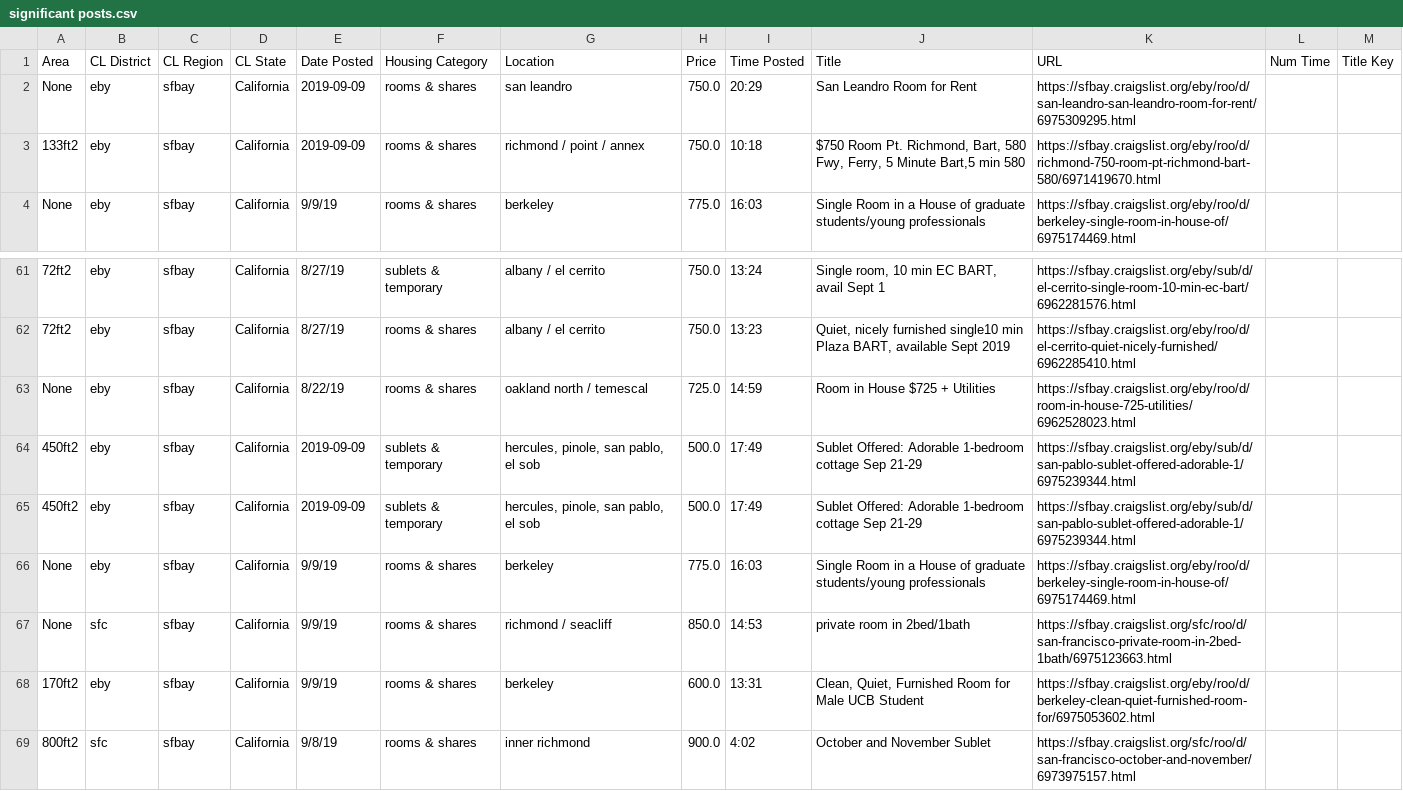
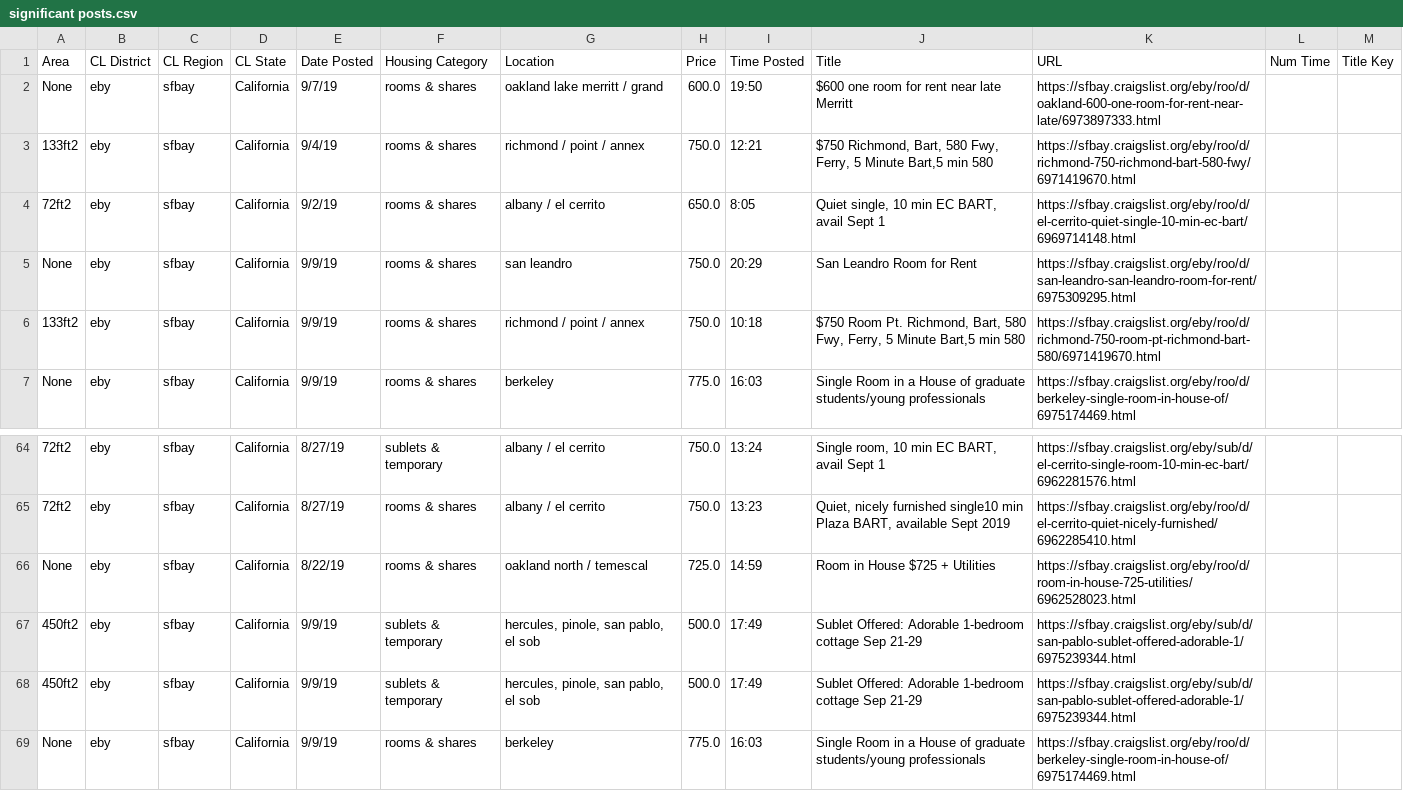
Before and after one commit to irahorecka/auto-craigslist-housing, a CSV file: py3.5/single_room_csv/Significant Deals/significant posts.csv, drawn as a sheet; only a part is shown, gaps mark what is left out; the shorter side is filled out with more unchanged rows; addresses are those after the commit; the diff names each change by its address in the sheet, - before the commit and + after, or states it on an @@ line.

Commit message:
fix .title() bug in line 17 py3.5

```diff
--- a/py3.5/single_room_csv/Significant Deals/significant posts.csv
+++ b/py3.5/single_room_csv/Significant Deals/significant posts.csv
+row 2: None | eby | sfbay | California | 9/7/19 | rooms & shares | oakland lake merritt / grand | 600.0 | 19:50 | $600 one room for rent near late Merritt | https://sfbay.craigslist.org/eby/roo/d/oakland-600-one-room-for-rent-near-late/6973897333.html
+row 3: 133ft2 | eby | sfbay | California | 9/4/19 | rooms & shares | richmond / point / annex | 750.0 | 12:21 | $750 Richmond, Bart, 580 Fwy, Ferry, 5 Minute Bart,5 min 580 | https://sfbay.craigslist.org/eby/roo/d/richmond-750-richmond-bart-580-fwy/6971419670.html
+row 4: 72ft2 | eby | sfbay | California | 9/2/19 | rooms & shares | albany / el cerrito | 650.0 | 8:05 | Quiet single, 10 min EC BART, avail Sept 1 | https://sfbay.craigslist.org/eby/roo/d/el-cerrito-quiet-single-10-min-ec-bart/6969714148.html
-E5:E6 (Date Posted): 2019-09-09
+E5:E6 (Date Posted): 9/9/19
-E67:E68 (Date Posted): 2019-09-09
+E67:E68 (Date Posted): 9/9/19
```
Also changed, not shown: 6 other files.
